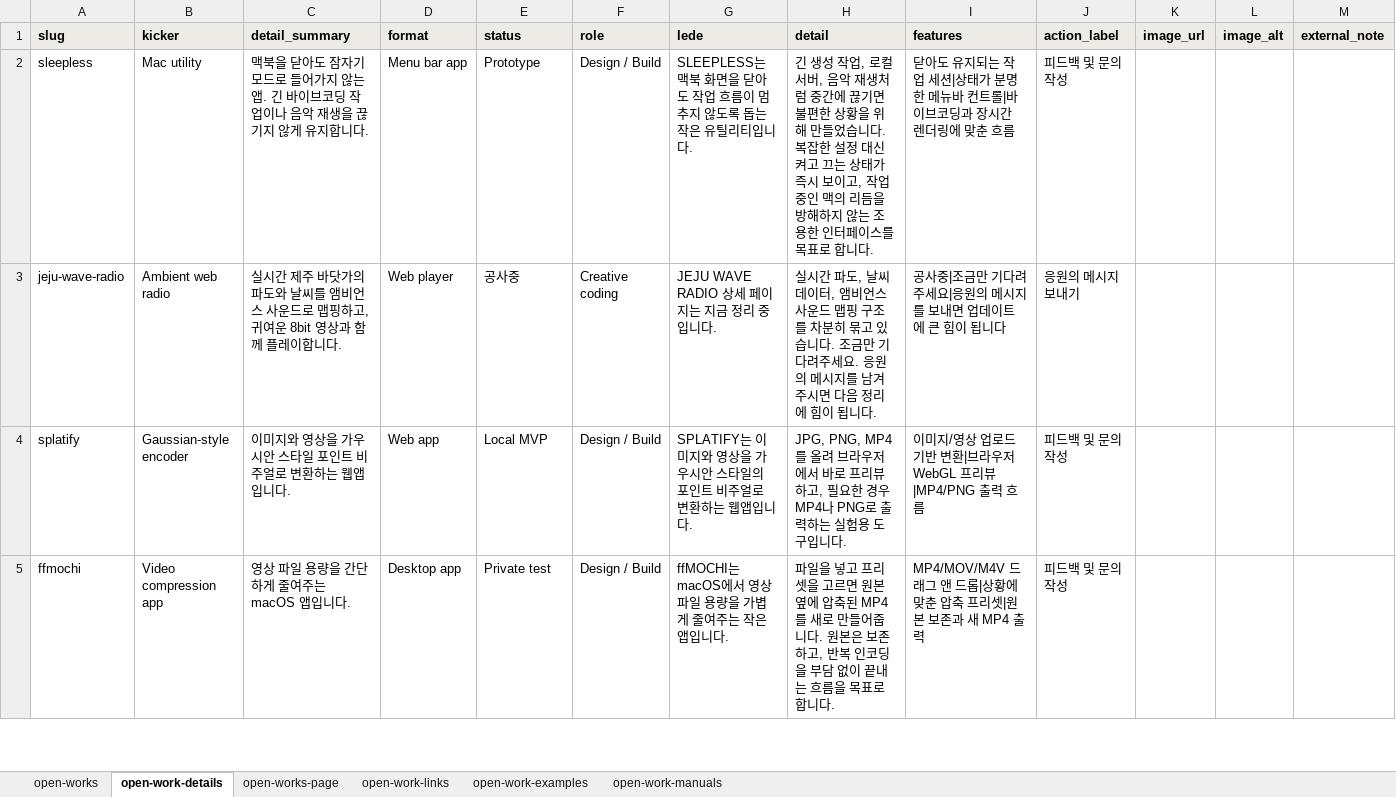
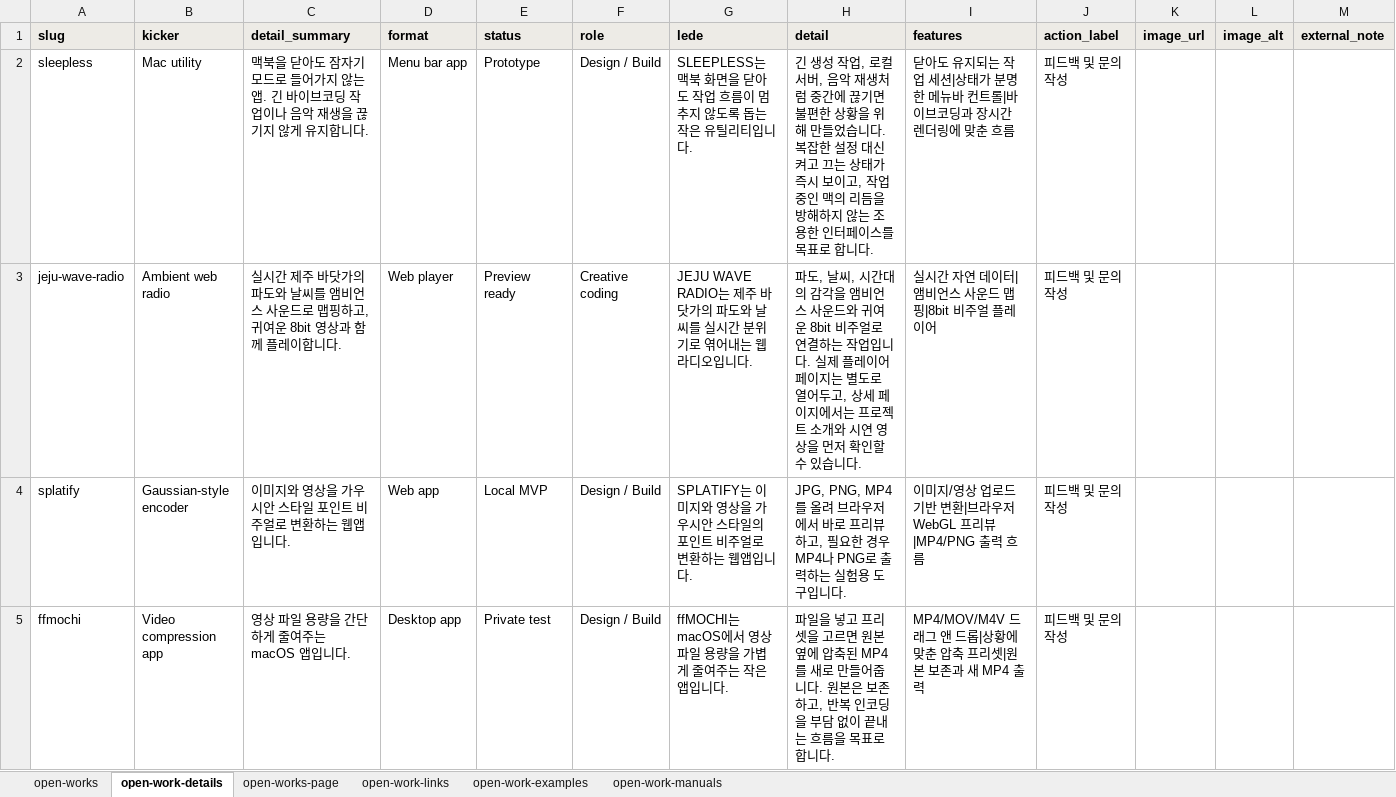
Before and after one commit to kyutomatte/kyutodaze-pages, an Excel workbook: public/data/open-works.xlsx, sheet open-work-details, drawn as a sheet; only a part is shown; values as stored, in another font and other column widths than the file's, no borders; the diff names each change by its address in the sheet, - before the commit and + after, or states it on an @@ line.

Commit message:
Prepare JEJU Wave Radio preview page

```diff
--- a/public/data/open-works.xlsx (sheet open-work-details)
+++ b/public/data/open-works.xlsx (sheet open-work-details)
-E3 (status): 공사중
+E3 (status): Preview ready
-G3 (lede): JEJU WAVE RADIO 상세 페이지는 지금 정리 중입니다.
+G3 (lede): JEJU WAVE RADIO는 제주 바닷가의 파도와 날씨를 실시간 분위기로 엮어내는 웹 라디오입니다.
-H3 (detail): 실시간 파도, 날씨 데이터, 앰비언스 사운드 맵핑 구조를 차분히 묶고 있습니다. 조금만 기다려주세요. 응원의 메시지를 남겨주시면 다음 정리에 힘이 됩니다.
+H3 (detail): 파도, 날씨, 시간대의 감각을 앰비언스 사운드와 귀여운 8bit 비주얼로 연결하는 작업입니다. 실제 플레이어 페이지는 별도로 열어두고, 상세 페이지에서는 프로젝트 소개와 시연 영상을 먼저 확인할 수 있습니다.
-I3 (features): 공사중|조금만 기다려주세요|응원의 메시지를 보내면 업데이트에 큰 힘이 됩니다
+I3 (features): 실시간 자연 데이터|앰비언스 사운드 맵핑|8bit 비주얼 플레이어
-J3 (action_label): 응원의 메시지 보내기
+J3 (action_label): 피드백 및 문의 작성
```
Also changed, not shown: sheet open-work-examples, sheet open-work-links, 9 other files.
